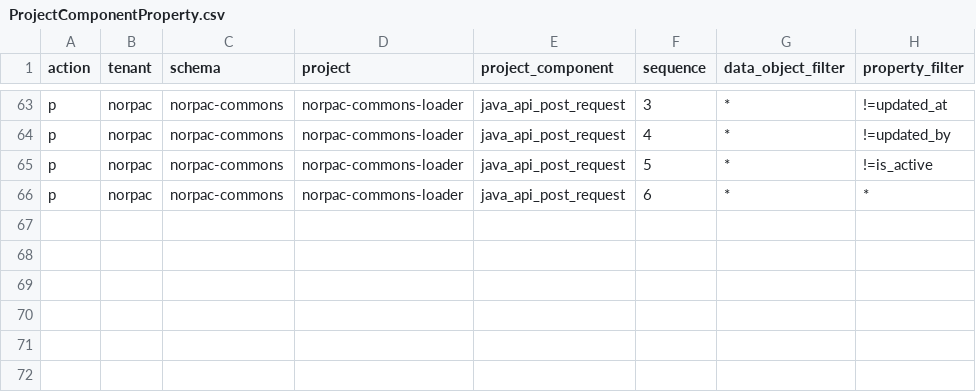
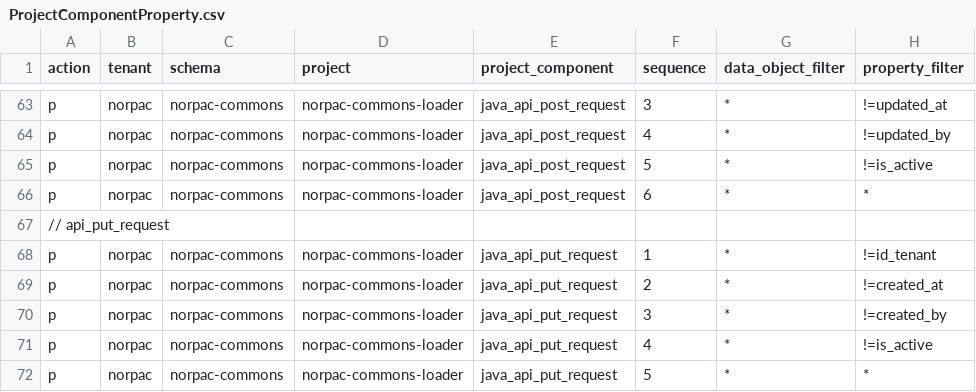
Before and after one commit to norpactech/norpac-commons-pareto-config, a CSV file: ProjectComponentProperty.csv, drawn as a sheet; only a part is shown, gaps mark what is left out.

Commit message:
Java Put Correction

```diff
--- a/ProjectComponentProperty.csv
+++ b/ProjectComponentProperty.csv
@@ -66 +66,7 @@ p,norpac,norpac-commons,norpac-commons-loader,java_api_post_request,5,*,!=is_act
 p,norpac,norpac-commons,norpac-commons-loader,java_api_post_request,6,*,*
+// api_put_request,,,,,,,
+p,norpac,norpac-commons,norpac-commons-loader,java_api_put_request,1,*,!=id_tenant
+p,norpac,norpac-commons,norpac-commons-loader,java_api_put_request,2,*,!=created_at
+p,norpac,norpac-commons,norpac-commons-loader,java_api_put_request,3,*,!=created_by
+p,norpac,norpac-commons,norpac-commons-loader,java_api_put_request,4,*,!=is_active
+p,norpac,norpac-commons,norpac-commons-loader,java_api_put_request,5,*,*
```
Also changed, not shown: post-import/Property.csv, 1 other file.
